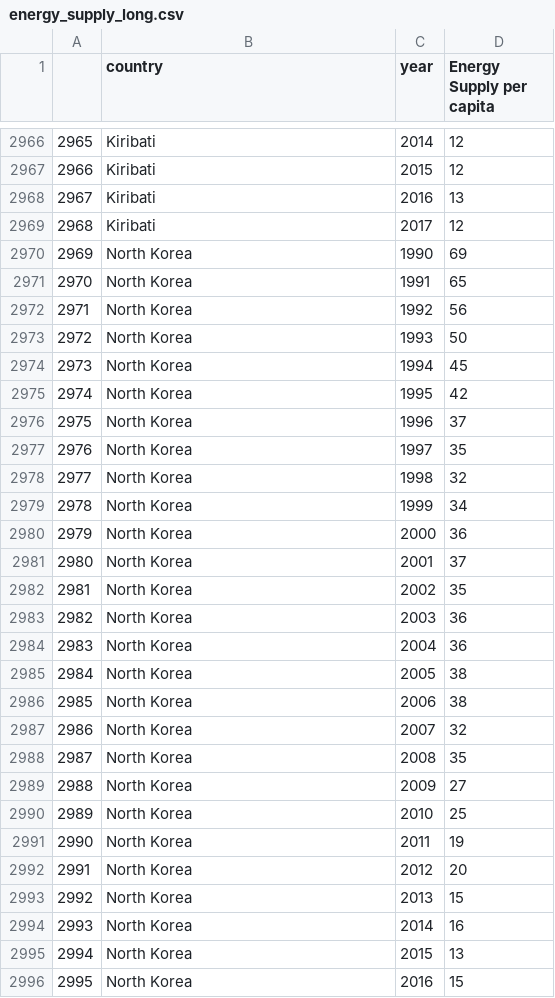
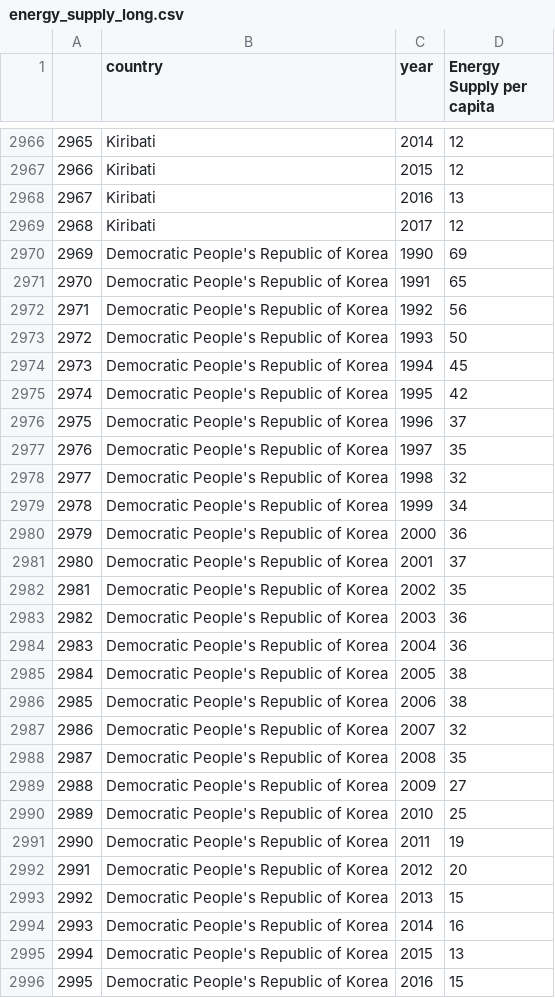
Before and after one commit to Patty-tw/3179, a CSV file: data/energy_supply_long.csv, drawn as a sheet; only a part is shown, gaps mark what is left out; the diff covers the shown part only.

```diff
--- a/data/energy_supply_long.csv
+++ b/data/energy_supply_long.csv
@@ -2969,28 +2969,28 @@
 "2968","Kiribati","2017","12"
-"2969","North Korea","1990","69"
-"2970","North Korea","1991","65"
-"2971","North Korea","1992","56"
-"2972","North Korea","1993","50"
-"2973","North Korea","1994","45"
-"2974","North Korea","1995","42"
-"2975","North Korea","1996","37"
-"2976","North Korea","1997","35"
-"2977","North Korea","1998","32"
-"2978","North Korea","1999","34"
-"2979","North Korea","2000","36"
-"2980","North Korea","2001","37"
-"2981","North Korea","2002","35"
-"2982","North Korea","2003","36"
-"2983","North Korea","2004","36"
-"2984","North Korea","2005","38"
-"2985","North Korea","2006","38"
-"2986","North Korea","2007","32"
-"2987","North Korea","2008","35"
-"2988","North Korea","2009","27"
-"2989","North Korea","2010","25"
-"2990","North Korea","2011","19"
-"2991","North Korea","2012","20"
-"2992","North Korea","2013","15"
-"2993","North Korea","2014","16"
-"2994","North Korea","2015","13"
-"2995","North Korea","2016","15"
+"2969","Democratic People's Republic of Korea","1990","69"
+"2970","Democratic People's Republic of Korea","1991","65"
+"2971","Democratic People's Republic of Korea","1992","56"
+"2972","Democratic People's Republic of Korea","1993","50"
+"2973","Democratic People's Republic of Korea","1994","45"
+"2974","Democratic People's Republic of Korea","1995","42"
+"2975","Democratic People's Republic of Korea","1996","37"
+"2976","Democratic People's Republic of Korea","1997","35"
+"2977","Democratic People's Republic of Korea","1998","32"
+"2978","Democratic People's Republic of Korea","1999","34"
+"2979","Democratic People's Republic of Korea","2000","36"
+"2980","Democratic People's Republic of Korea","2001","37"
+"2981","Democratic People's Republic of Korea","2002","35"
+"2982","Democratic People's Republic of Korea","2003","36"
+"2983","Democratic People's Republic of Korea","2004","36"
+"2984","Democratic People's Republic of Korea","2005","38"
+"2985","Democratic People's Republic of Korea","2006","38"
+"2986","Democratic People's Republic of Korea","2007","32"
+"2987","Democratic People's Republic of Korea","2008","35"
+"2988","Democratic People's Republic of Korea","2009","27"
+"2989","Democratic People's Republic of Korea","2010","25"
+"2990","Democratic People's Republic of Korea","2011","19"
+"2991","Democratic People's Republic of Korea","2012","20"
+"2992","Democratic People's Republic of Korea","2013","15"
+"2993","Democratic People's Republic of Korea","2014","16"
+"2994","Democratic People's Republic of Korea","2015","13"
+"2995","Democratic People's Republic of Korea","2016","15"
```
Also changed, not shown: 113 edited cells elsewhere in this file.
